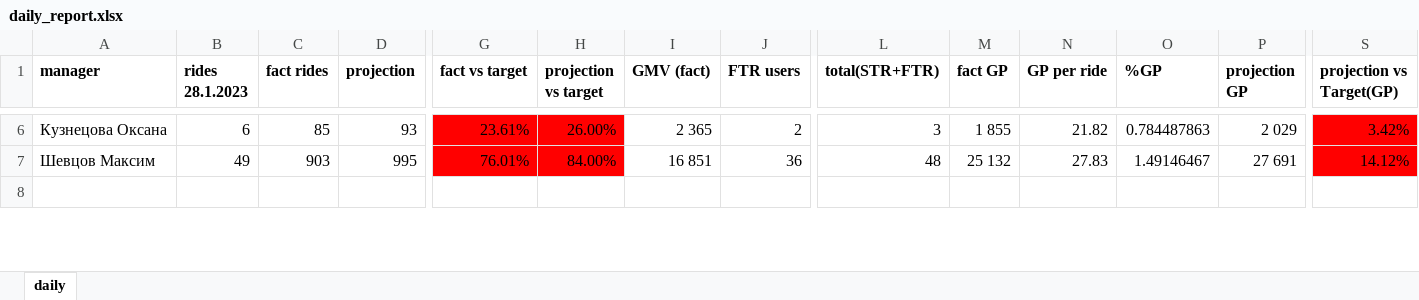
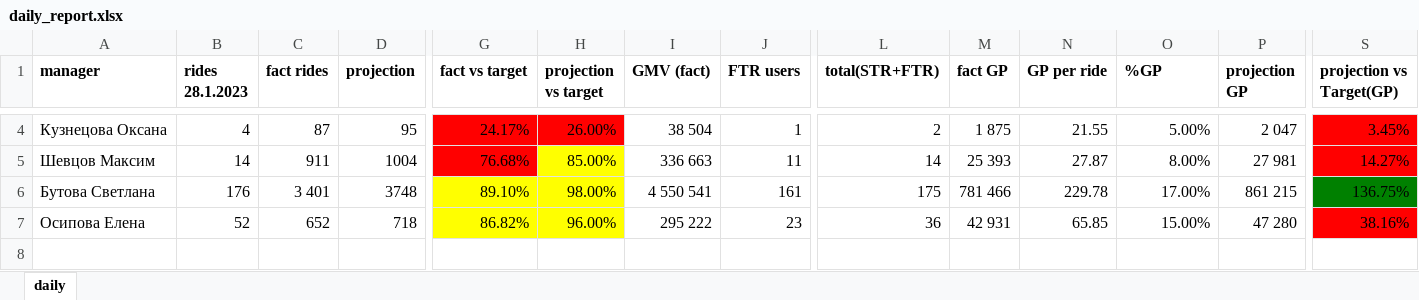
Before and after one commit to boldueen/swiftdrive, an Excel workbook: utils/process/reports/daily_report.xlsx, sheet daily, drawn as a sheet; only a part is shown, gaps mark what is left out; values as stored, in another font and other column widths than the file's, no borders; addresses are those after the commit; rows hold the shown columns only; the diff covers the shown part only; the diff names each change by its address in the sheet, - before the commit and + after, or states it on an @@ line.

```diff
--- a/utils/process/reports/daily_report.xlsx (sheet daily)
+++ b/utils/process/reports/daily_report.xlsx (sheet daily)
-B4 (rides 28.1.2023): 6
+B4 (rides 28.1.2023): 4
-C4 (fact rides): 85
+C4 (fact rides): 87
-D4 (projection): 93
+D4 (projection): 95
-G4 (fact vs target): 23.61%
+G4 (fact vs target): 24.17%
-I4 (GMV (fact)): 2 365
+I4 (GMV (fact)): 38 504
-J4 (FTR users): 2
+J4 (FTR users): 1
-L4 (total(STR+FTR)): 3
+L4 (total(STR+FTR)): 2
-M4 (fact GP): 1 855
+M4 (fact GP): 1 875
-N4 (GP per ride): 21.82
+N4 (GP per ride): 21.55
-O4 (%GP): 0.784487863
+O4 (%GP): 5.00%
-P4 (projection GP): 2 029
+P4 (projection GP): 2 047
-S4 (projection vs Target(GP)): 3.42%
+S4 (projection vs Target(GP)): 3.45%
-B5 (rides 28.1.2023): 49
+B5 (rides 28.1.2023): 14
-C5 (fact rides): 903
+C5 (fact rides): 911
-D5 (projection): 995
+D5 (projection): 1004
-G5 (fact vs target): 76.01%
+G5 (fact vs target): 76.68%
-H5 (projection vs target): 84.00%
+H5 (projection vs target): 85.00%
-H5 fill: #FF0000
+H5 fill: #FFFF00
-I5 (GMV (fact)): 16 851
+I5 (GMV (fact)): 336 663
-J5 (FTR users): 36
+J5 (FTR users): 11
-L5 (total(STR+FTR)): 48
+L5 (total(STR+FTR)): 14
-M5 (fact GP): 25 132
+M5 (fact GP): 25 393
-N5 (GP per ride): 27.83
+N5 (GP per ride): 27.87
-O5 (%GP): 1.49146467
+O5 (%GP): 8.00%
-P5 (projection GP): 27 691
+P5 (projection GP): 27 981
-S5 (projection vs Target(GP)): 14.12%
+S5 (projection vs Target(GP)): 14.27%
+row 6: Бутова Светлана | 176 | 3 401 | 3748 | 89.10% | 98.00% | 4 550 541 | 161 | 175 | 781 466 | 229.78 | 17.00% | 861 215 | 136.75%
+row 7: Осипова Елена | 52 | 652 | 718 | 86.82% | 96.00% | 295 222 | 23 | 36 | 42 931 | 65.85 | 15.00% | 47 280 | 38.16%
```
Also changed, not shown: 2 removed rows, 47 edited cells and cell formats elsewhere in this sheet, downloads/projection/CustomersReports.xlsx, 7 other files.
